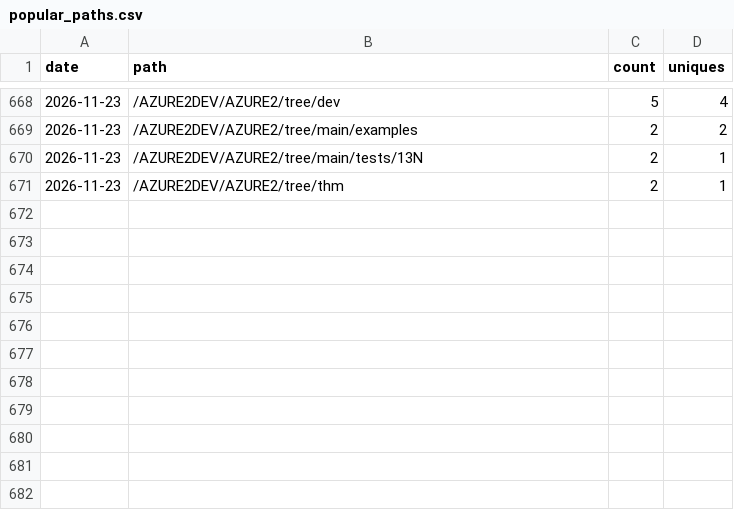
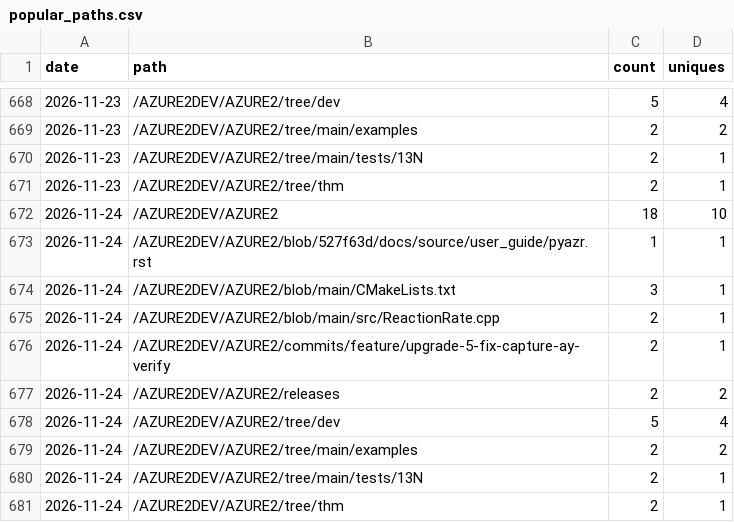
Before and after one commit to AZURE2DEV/AZURE2, a CSV file: traffic/popular_paths.csv, drawn as a sheet; only a part is shown, gaps mark what is left out.

```diff
--- a/traffic/popular_paths.csv
+++ b/traffic/popular_paths.csv
@@ -671 +671,11 @@ date,path,count,uniques
 2026-11-23,/AZURE2DEV/AZURE2/tree/thm,2,1
+2026-11-24,/AZURE2DEV/AZURE2,18,10
+2026-11-24,/AZURE2DEV/AZURE2/blob/527f63d/docs/source/user_guide/pyazr.rst,1,1
+2026-11-24,/AZURE2DEV/AZURE2/blob/main/CMakeLists.txt,3,1
+2026-11-24,/AZURE2DEV/AZURE2/blob/main/src/ReactionRate.cpp,2,1
+2026-11-24,/AZURE2DEV/AZURE2/commits/feature/upgrade-5-fix-capture-ay-verify,2,1
+2026-11-24,/AZURE2DEV/AZURE2/releases,2,2
+2026-11-24,/AZURE2DEV/AZURE2/tree/dev,5,4
+2026-11-24,/AZURE2DEV/AZURE2/tree/main/examples,2,2
+2026-11-24,/AZURE2DEV/AZURE2/tree/main/tests/13N,2,1
+2026-11-24,/AZURE2DEV/AZURE2/tree/thm,2,1
```
Also changed, not shown: traffic/clones.csv, traffic/downloads.csv, 3 other files.
